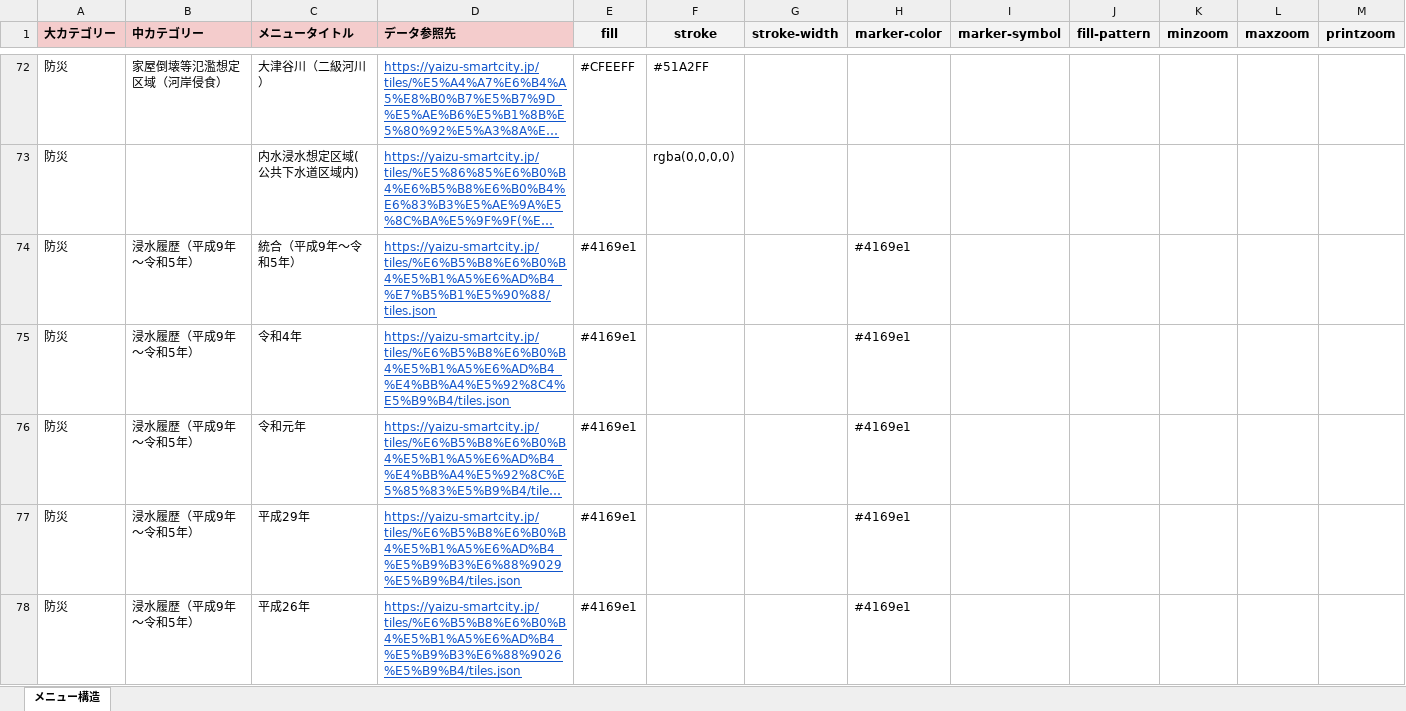
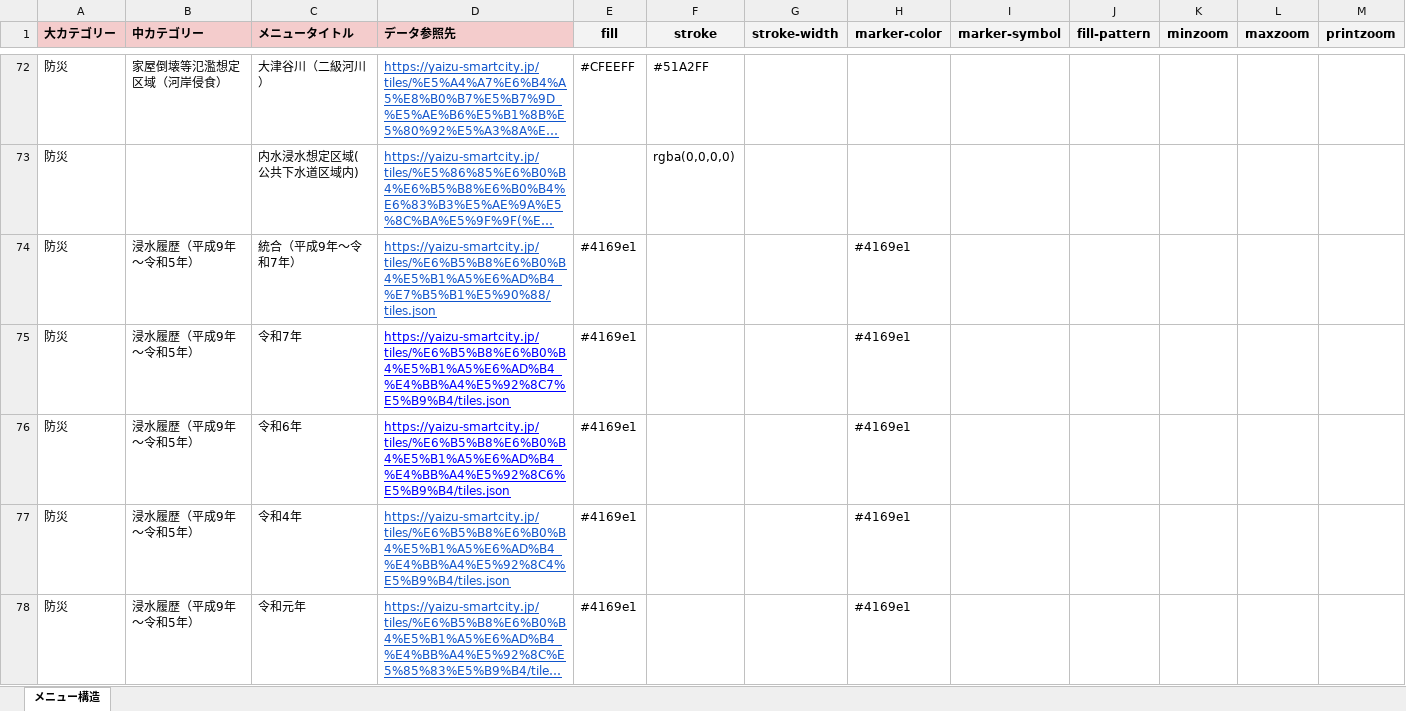
Before and after one commit to yaizu-city/app, an Excel workbook: メニュー/メニュー.xlsx, sheet メニュー構造, drawn as a sheet; only a part is shown, gaps mark what is left out; the shorter side is filled out with more unchanged rows; long unchanged cells end in …; values as stored, in another font and other column widths than the file's, no borders; the diff names each change by its address in the sheet, - before the commit and + after, or states it on an @@ line.

Commit message:
浸水履歴のメニュー追加

```diff
--- a/メニュー/メニュー.xlsx (sheet メニュー構造)
+++ b/メニュー/メニュー.xlsx (sheet メニュー構造)
-C74 (メニュータイトル): 統合（平成9年～令和5年）
+C74 (メニュータイトル): 統合（平成9年～令和7年）
+row 75: 防災 | 浸水履歴（平成9年～令和5年） | 令和7年 | https://yaizu-smartcity.jp/tiles/%E6%B5%B8%E6%B0%B4%E5%B1%A5%E6%AD%B4_%E4%BB%A4%E5%92%8C7%E5%B9%B4/tiles.json | #4169e1 |  |  | #4169e1
+row 76: 防災 | 浸水履歴（平成9年～令和5年） | 令和6年 | https://yaizu-smartcity.jp/tiles/%E6%B5%B8%E6%B0%B4%E5%B1%A5%E6%AD%B4_%E4%BB%A4%E5%92%8C6%E5%B9%B4/tiles.json | #4169e1 |  |  | #4169e1
```
